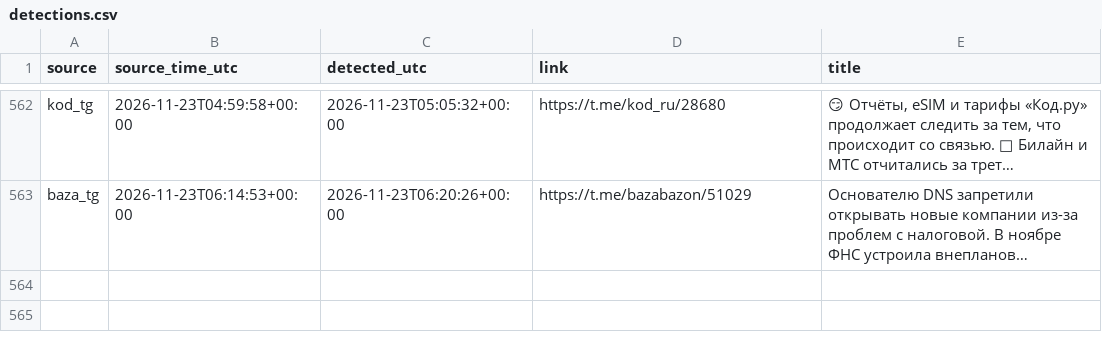
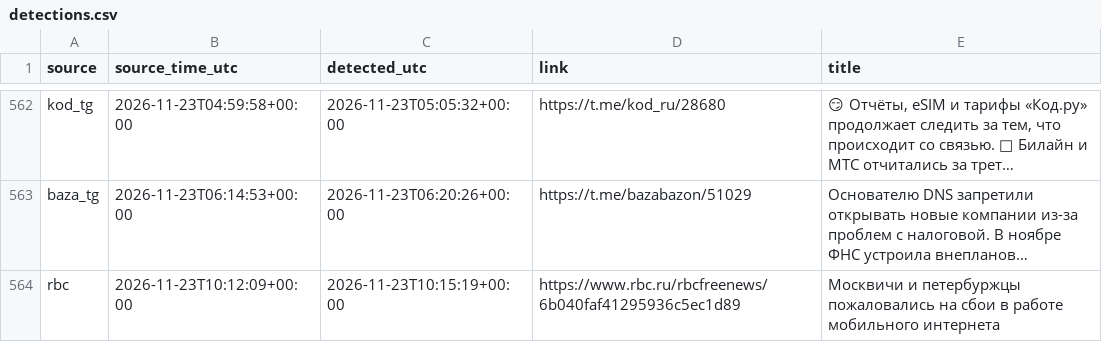
Before and after one commit to kvyvo/rknkid-radar, a CSV file: detections.csv, drawn as a sheet; only a part is shown, gaps mark what is left out; long unchanged cells end in …; the diff names each change by its address in the sheet, - before the commit and + after, or states it on an @@ line.

```diff
--- a/detections.csv
+++ b/detections.csv
+row 564: rbc | 2026-11-23T10:12:09+00:00 | 2026-11-23T10:15:19+00:00 | https://www.rbc.ru/rbcfreenews/6b040faf41295936c5ec1d89 | Москвичи и петербуржцы пожаловались на сбои в работе мобильного интернета
```
Also changed, not shown: 1 other file.
